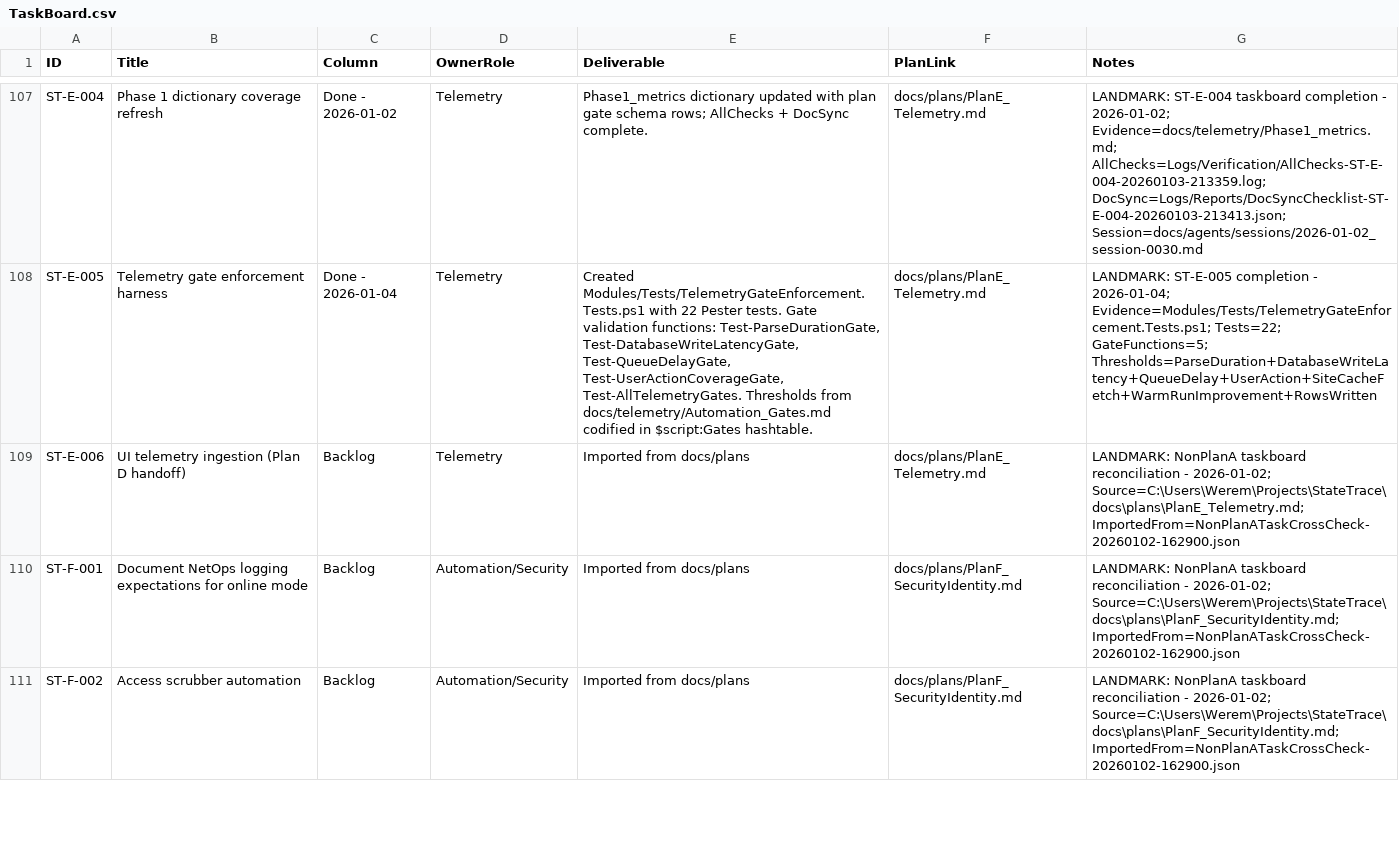
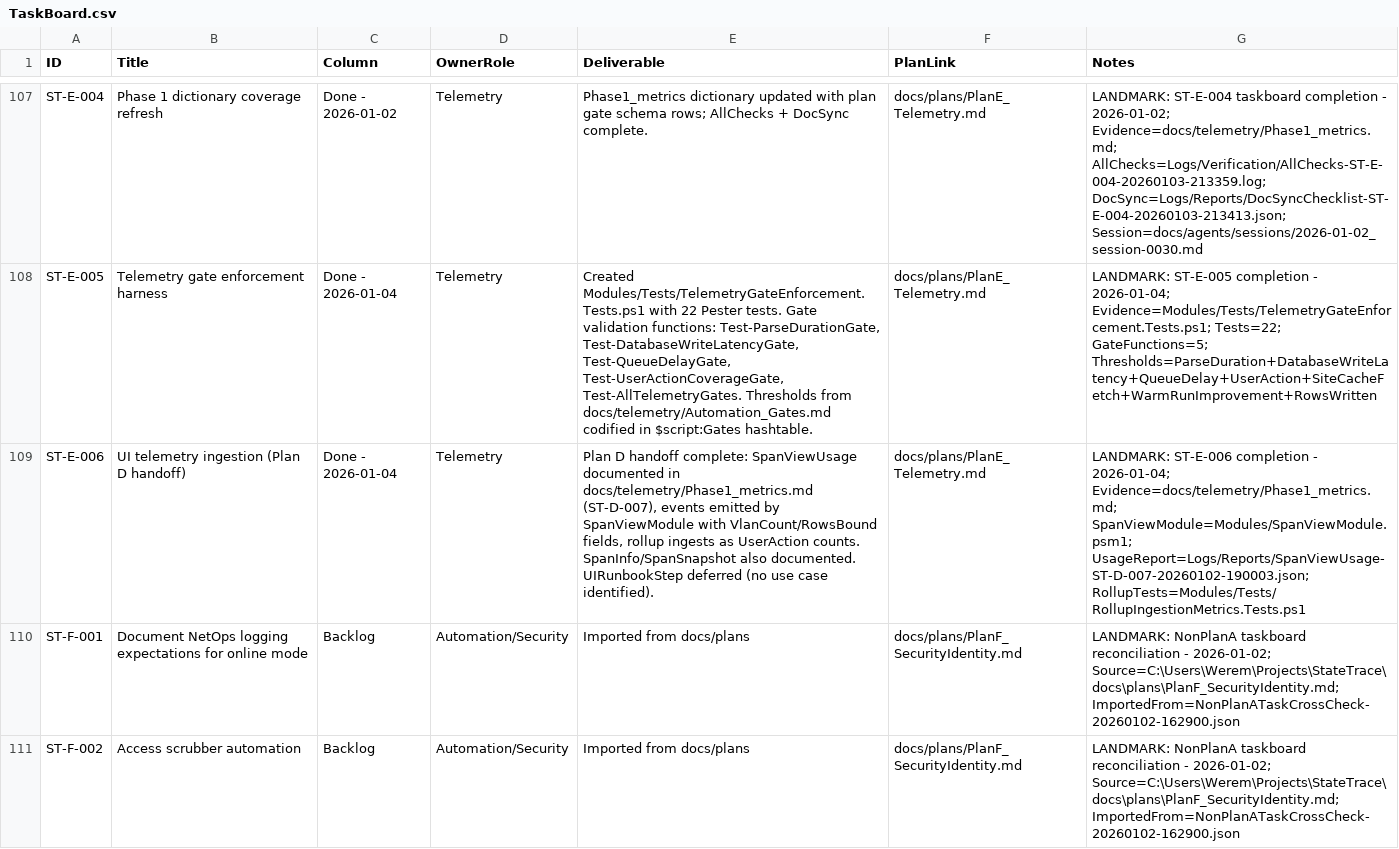
Before and after one commit to WanderlustCoder/StateTrace, a CSV file: docs/taskboard/TaskBoard.csv, drawn as a sheet; only a part is shown, gaps mark what is left out; the diff names each change by its address in the sheet, - before the commit and + after, or states it on an @@ line.

```diff
--- a/docs/taskboard/TaskBoard.csv
+++ b/docs/taskboard/TaskBoard.csv
-C109 (Column): Backlog
+C109 (Column): Done - 2026-01-04
-E109 (Deliverable): Imported from docs/plans
+E109 (Deliverable): Plan D handoff complete: SpanViewUsage documented in docs/telemetry/Phase1_metrics.md (ST-D-007), events emitted by SpanViewModule with VlanCount/RowsBound fields, rollup ingests as UserAction counts. SpanInfo/SpanSnapshot also documented. UIRunbookStep deferred (no use case identified).
-G109 (Notes): LANDMARK: NonPlanA taskboard reconciliation - 2026-01-02; Source=C:\Users\Werem\Projects\StateTrace\docs\plans\PlanE_Telemetry.md; ImportedFrom=NonPlanATaskCrossCheck-20260102-162900.json
+G109 (Notes): LANDMARK: ST-E-006 completion - 2026-01-04; Evidence=docs/telemetry/Phase1_metrics.md; SpanViewModule=Modules/SpanViewModule.psm1; UsageReport=Logs/Reports/SpanViewUsage-ST-D-007-20260102-190003.json; RollupTests=Modules/Tests/RollupIngestionMetrics.Tests.ps1
```
Also changed, not shown: 1 other file.
